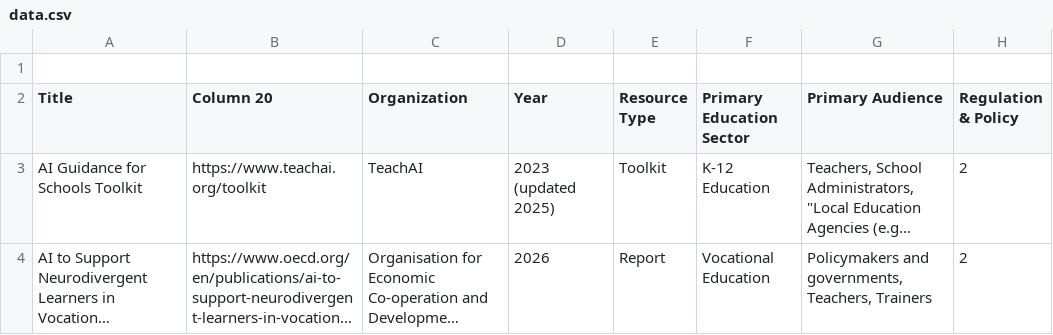
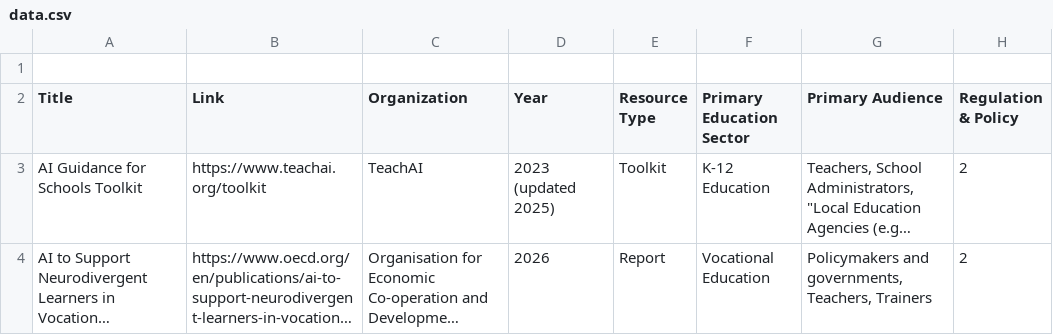
Before and after one commit to maulik-rastogi/ai-in-education-guide, a CSV file: data.csv, drawn as a sheet; only a part is shown; long unchanged cells end in …; the diff names each change by its address in the sheet, - before the commit and + after, or states it on an @@ line.

Commit message:
Add header row and clean up data in data.csv
Updated the data.csv file to add a header row and remove the old empty rows. This change improves the structure of the CSV for better readability and usability.

```diff
--- a/data.csv
+++ b/data.csv
-B2: Column 20
+B2: Link
```
